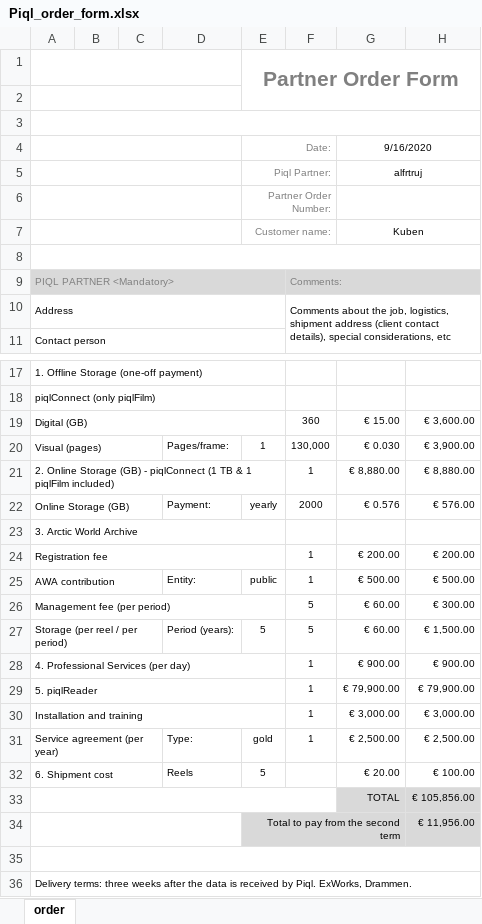
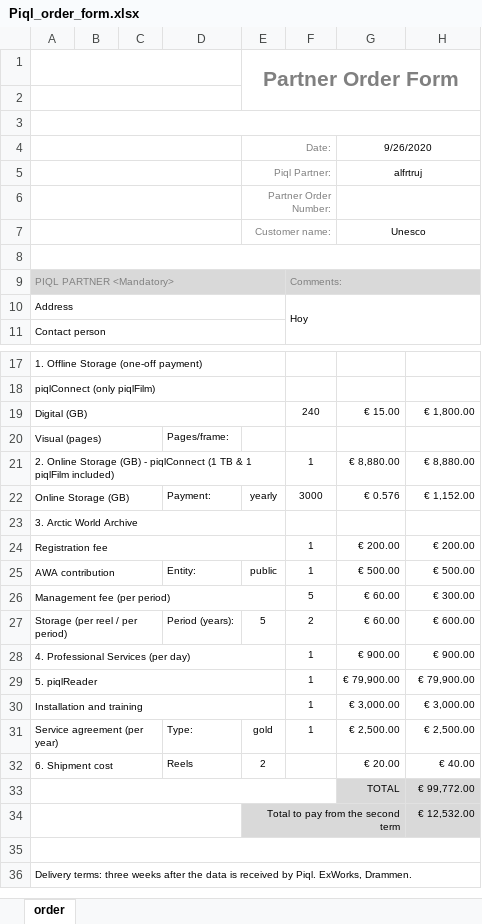
Before and after one commit to alfrtruj-p/calculator, an Excel workbook: calc/static/calc/Piql_order_form.xlsx, sheet order, drawn as a sheet; only a part is shown, gaps mark what is left out; values as stored, in another font and other column widths than the file's, no borders; the diff names each change by its address in the sheet, - before the commit and + after, or states it on an @@ line.

Commit message:
added download order form feature

```diff
--- a/calc/static/calc/Piql_order_form.xlsx (sheet order)
+++ b/calc/static/calc/Piql_order_form.xlsx (sheet order)
-G4: 9/16/2020
+G4: 9/26/2020
-G7: Kuben
+G7: Unesco
-F10: Comments about the job, logistics, shipment address (client contact details), special considerations, etc
+F10: Hoy
-F19: 360
+F19: 240
-H19: € 3,600.00
+H19: € 1,800.00
-E20: 1
+E20: (empty)
-F20: 130,000
+F20: (empty)
-G20: € 0.030
+G20: (empty)
-H20: € 3,900.00
+H20: (empty)
-F22: 2000
+F22: 3000
-H22: € 576.00
+H22: € 1,152.00
-F27: 5
+F27: 2
-H27: € 1,500.00
+H27: € 600.00
-E32: 5
+E32: 2
-H32: € 100.00
+H32: € 40.00
-H33: € 105,856.00
+H33: € 99,772.00
-H34: € 11,956.00
+H34: € 12,532.00
```
Also changed, not shown: calc/static/calc/piql_prices.xlsx, 12 other files.
